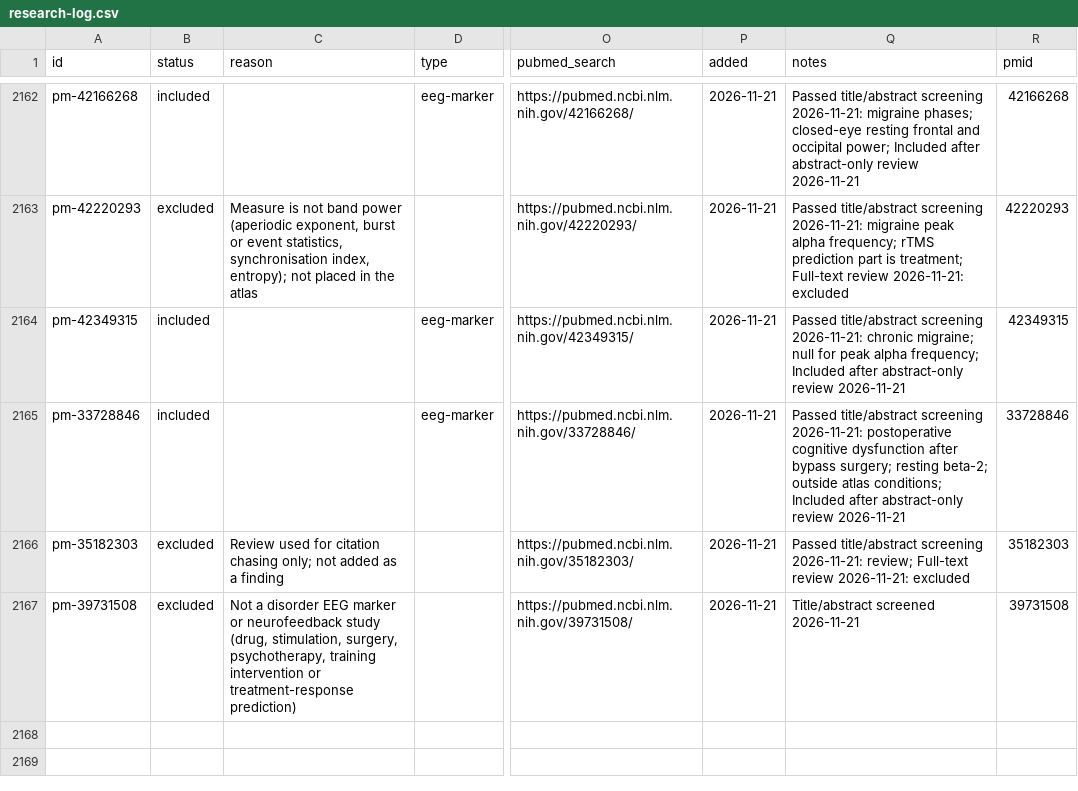
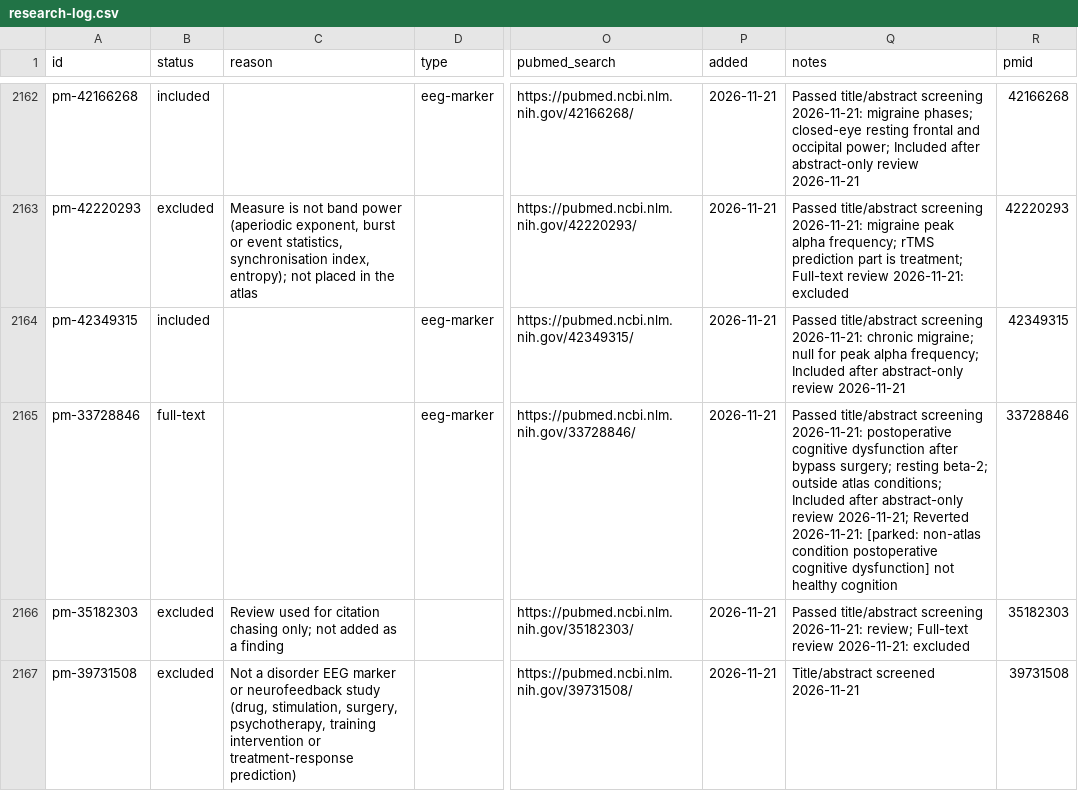
Before and after one commit to farrokh143/eeg-disorder-atlas, a CSV file: data/research-log.csv, drawn as a sheet; only a part is shown, gaps mark what is left out; the diff names each change by its address in the sheet, - before the commit and + after, or states it on an @@ line.

```diff
--- a/data/research-log.csv
+++ b/data/research-log.csv
-B2165 (status): included
+B2165 (status): full-text
-Q2165 (notes): …abstract-only review 2026-11-21
+Q2165 (notes): …abstract-only review 2026-11-21; Reverted 2026-11-21: [parked: non-atlas condition postoperative cognitive dysfunction] not healthy cognition
```
Also changed, not shown: 3 other files.
